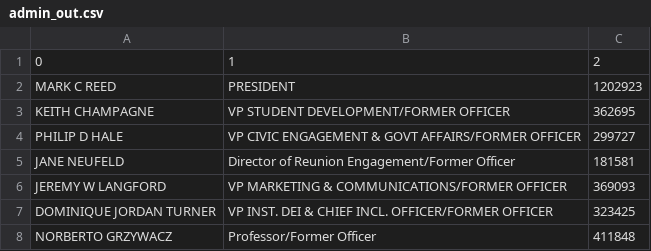
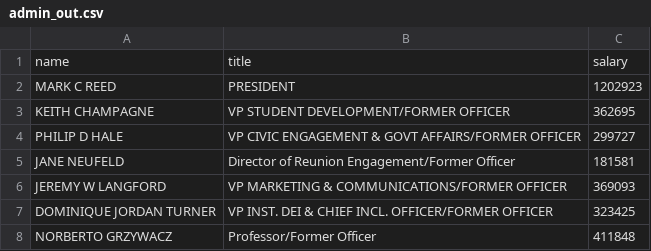
Before and after one commit to ahendrix1/lucSalaries, a CSV file: admin_out.csv, drawn as a sheet; only a part is shown.

```diff
--- a/admin_out.csv
+++ b/admin_out.csv
@@ -1,2 +1,2 @@
-0,1,2
+name,title,salary
 MARK C REED,PRESIDENT,1202923
```
Also changed, not shown: 6 other files.
